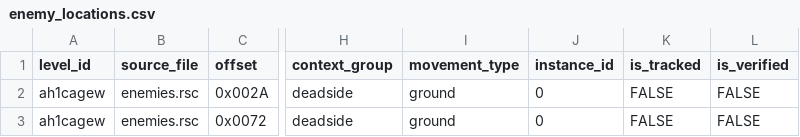
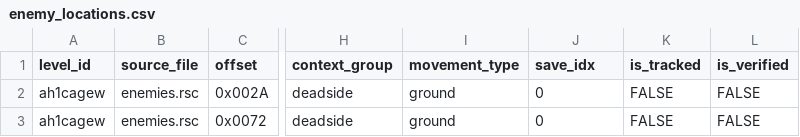
Before and after one commit to bropacman/shadow-man-remastered-randomizer, a CSV file: data/enemy_locations.csv, drawn as a sheet; only a part is shown, gaps mark what is left out; the diff names each change by its address in the sheet, - before the commit and + after, or states it on an @@ line.

```diff
--- a/data/enemy_locations.csv
+++ b/data/enemy_locations.csv
-J1: instance_id
+J1: save_idx
```
Also changed, not shown: 26 other files.
